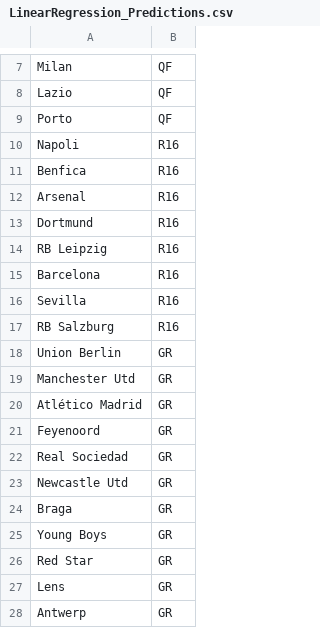
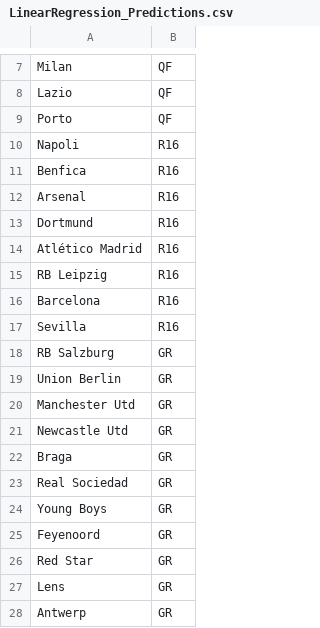
Before and after one commit to rnoguer22/Cluster_Champion, a CSV file: UEFA_Predictions/csv/LinearRegression_Predictions.csv, drawn as a sheet; only a part is shown, gaps mark what is left out.

```diff
--- a/UEFA_Predictions/csv/LinearRegression_Predictions.csv
+++ b/UEFA_Predictions/csv/LinearRegression_Predictions.csv
@@ -13,2 +13,3 @@ Arsenal,R16
 Dortmund,R16
+Atlético Madrid,R16
 RB Leipzig,R16
@@ -16,11 +17,10 @@ Barcelona,R16
 Sevilla,R16
-RB Salzburg,R16
+RB Salzburg,GR
 Union Berlin,GR
 Manchester Utd,GR
-Atlético Madrid,GR
-Feyenoord,GR
-Real Sociedad,GR
 Newcastle Utd,GR
 Braga,GR
+Real Sociedad,GR
 Young Boys,GR
+Feyenoord,GR
 Red Star,GR
```
Also changed, not shown: 1 other file.
